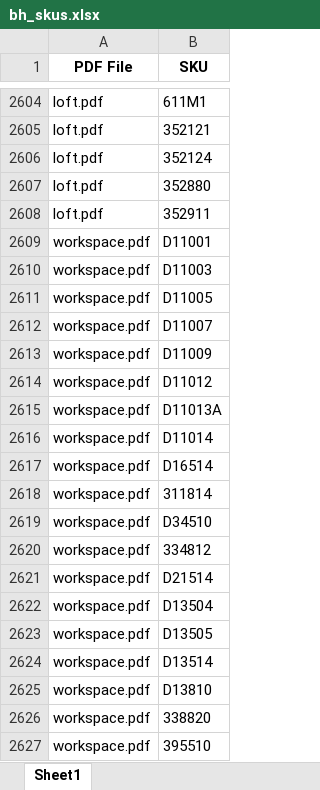
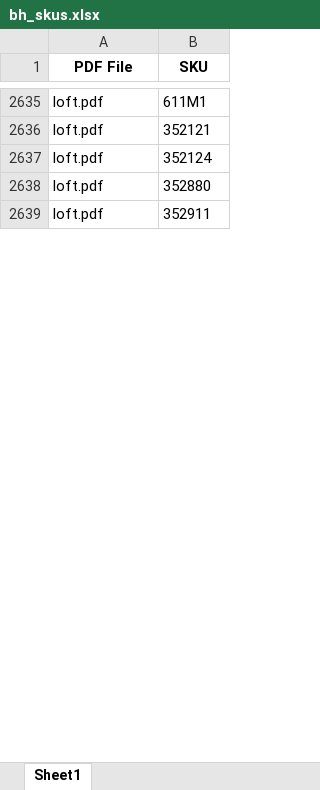
Before and after one commit to QCreates/PDF_Extracter, an Excel workbook: bh_skus.xlsx, sheet Sheet1, drawn as a sheet; only a part is shown, gaps mark what is left out; values as stored, in another font and other column widths than the file's, no borders; removed rows and columns are numbered as before the commit, all else as after; the diff covers the shown part only; the diff names each change by its address in the sheet, - before the commit and + after, or states it on an @@ line.

Commit message:
most recent bh sku query

```diff
--- a/bh_skus.xlsx (sheet Sheet1)
+++ b/bh_skus.xlsx (sheet Sheet1)
@@ row 2609 moved to row 2680: workspace.pdf @@
@@ row 2610 moved to row 2681: workspace.pdf @@
-row 2611: workspace.pdf | D11005
-row 2612: workspace.pdf | D11007
@@ row 2613 moved to row 2682: workspace.pdf @@
-row 2614: workspace.pdf | D11012
-row 2615: workspace.pdf | D11013A
-row 2616: workspace.pdf | D11014
-row 2617: workspace.pdf | D16514
-row 2618: workspace.pdf | 311814
-row 2619: workspace.pdf | D34510
-row 2620: workspace.pdf | 334812
-row 2621: workspace.pdf | D21514
-row 2622: workspace.pdf | D13504
-row 2623: workspace.pdf | D13505
-row 2624: workspace.pdf | D13514
-row 2625: workspace.pdf | D13810
-row 2626: workspace.pdf | 338820
-row 2627: workspace.pdf | 395510
```
Also changed, not shown: 53 added rows, 50 removed rows, 12 moved rows and 1 edited cell elsewhere in this sheet.
